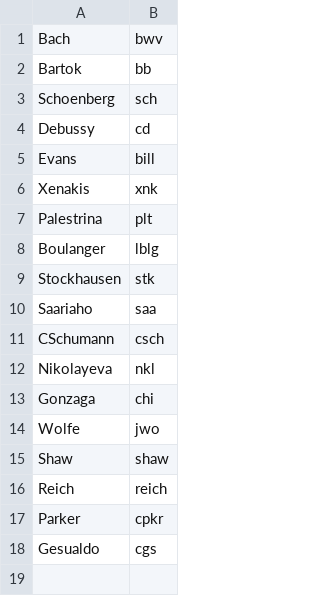
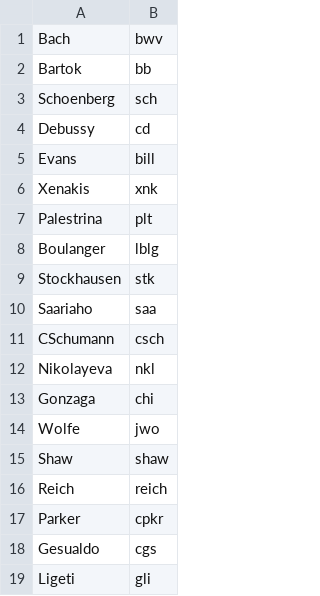
Before and after one commit to ofefo/welcomeBach, a CSV file: src/dict.csv, drawn as a sheet.

Commit message:
Add Gyorgy Ligeti

```diff
--- a/src/dict.csv
+++ b/src/dict.csv
@@ -18 +18,2 @@ Parker,cpkr
 Gesualdo,cgs
+Ligeti,gli
```
Also changed, not shown: 3 other files.
